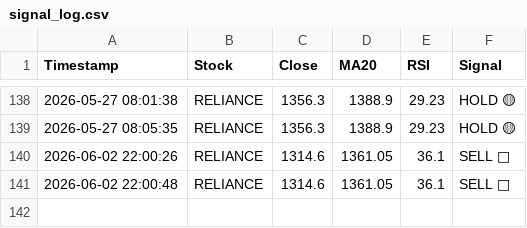
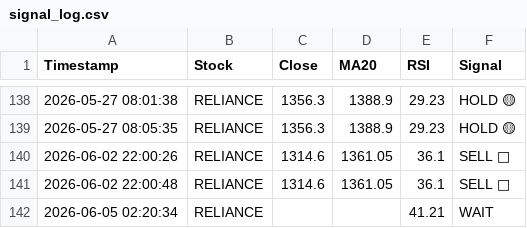
Before and after one commit to firojkhan9/trading-os, a CSV file: logs/signal_log.csv, drawn as a sheet; only a part is shown, gaps mark what is left out; the diff names each change by its address in the sheet, - before the commit and + after, or states it on an @@ line.

```diff
--- a/logs/signal_log.csv
+++ b/logs/signal_log.csv
+row 142: 2026-06-05 02:20:34 | RELIANCE |  |  | 41.21 | WAIT
```
Also changed, not shown: 12 other files.
